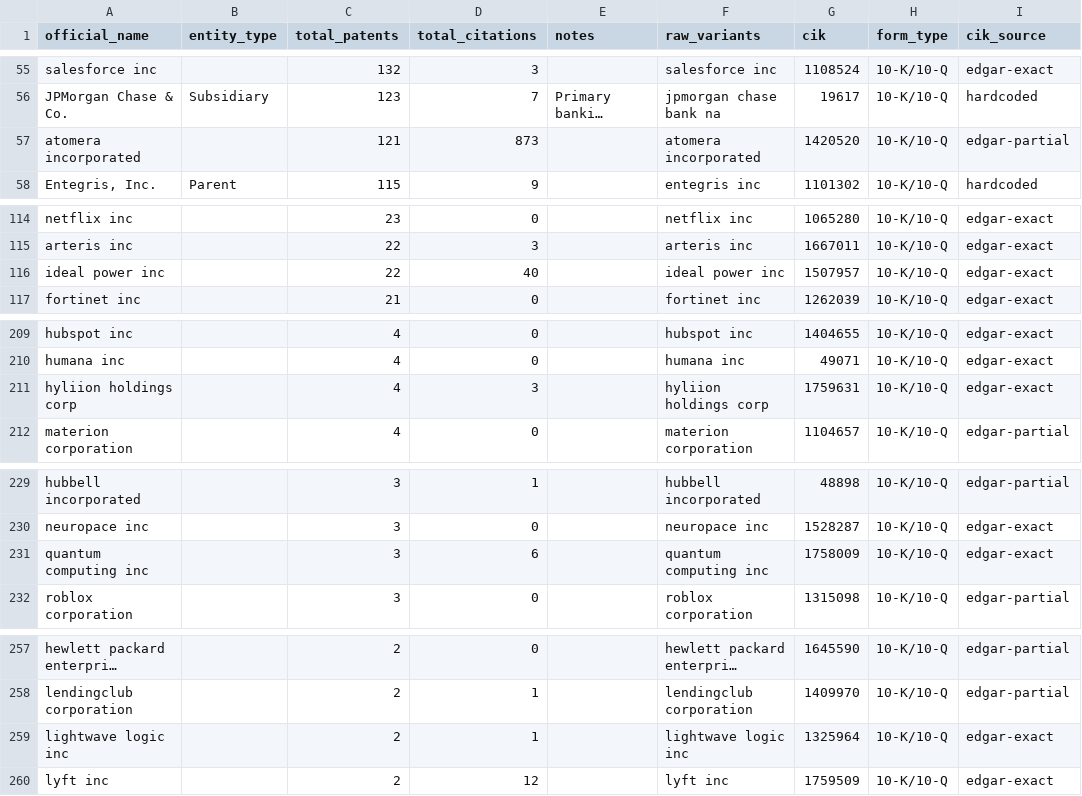
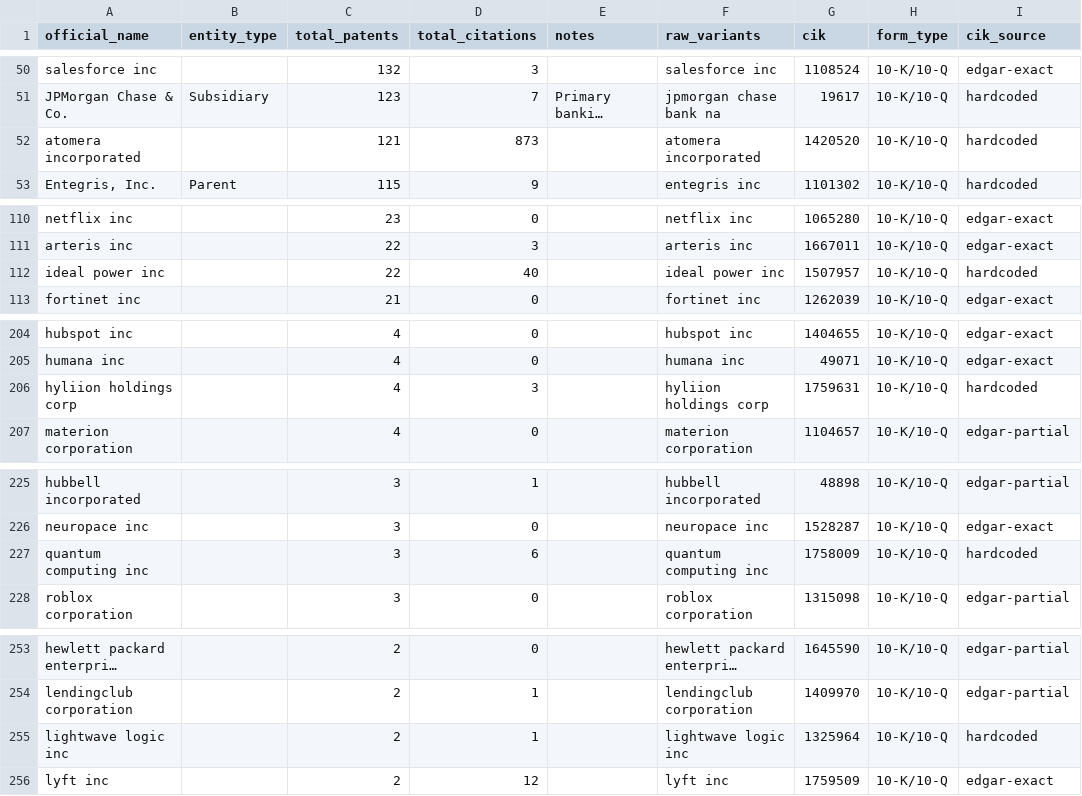
Before and after one commit to UncurledGuide/Energy_Econ_Lab, a CSV file: Company R&D/sec_filers.csv, drawn as a sheet; only a part is shown, gaps mark what is left out; long unchanged cells end in …; addresses are those after the commit; the diff covers the shown part only; the diff names each change by its address in the sheet, - before the commit and + after, or states it on an @@ line.

```diff
--- a/Company R&D/sec_filers.csv
+++ b/Company R&D/sec_filers.csv
-I52 (cik_source): edgar-partial
+I52 (cik_source): hardcoded
-I112 (cik_source): edgar-exact
+I112 (cik_source): hardcoded
-I206 (cik_source): edgar-exact
+I206 (cik_source): hardcoded
-I227 (cik_source): edgar-exact
+I227 (cik_source): hardcoded
-I255 (cik_source): edgar-exact
+I255 (cik_source): hardcoded
```
Also changed, not shown: 2 added rows, 6 removed rows and 13 edited cells elsewhere in this file, Company R&D/non_sec_filers.csv, 3 other files.
